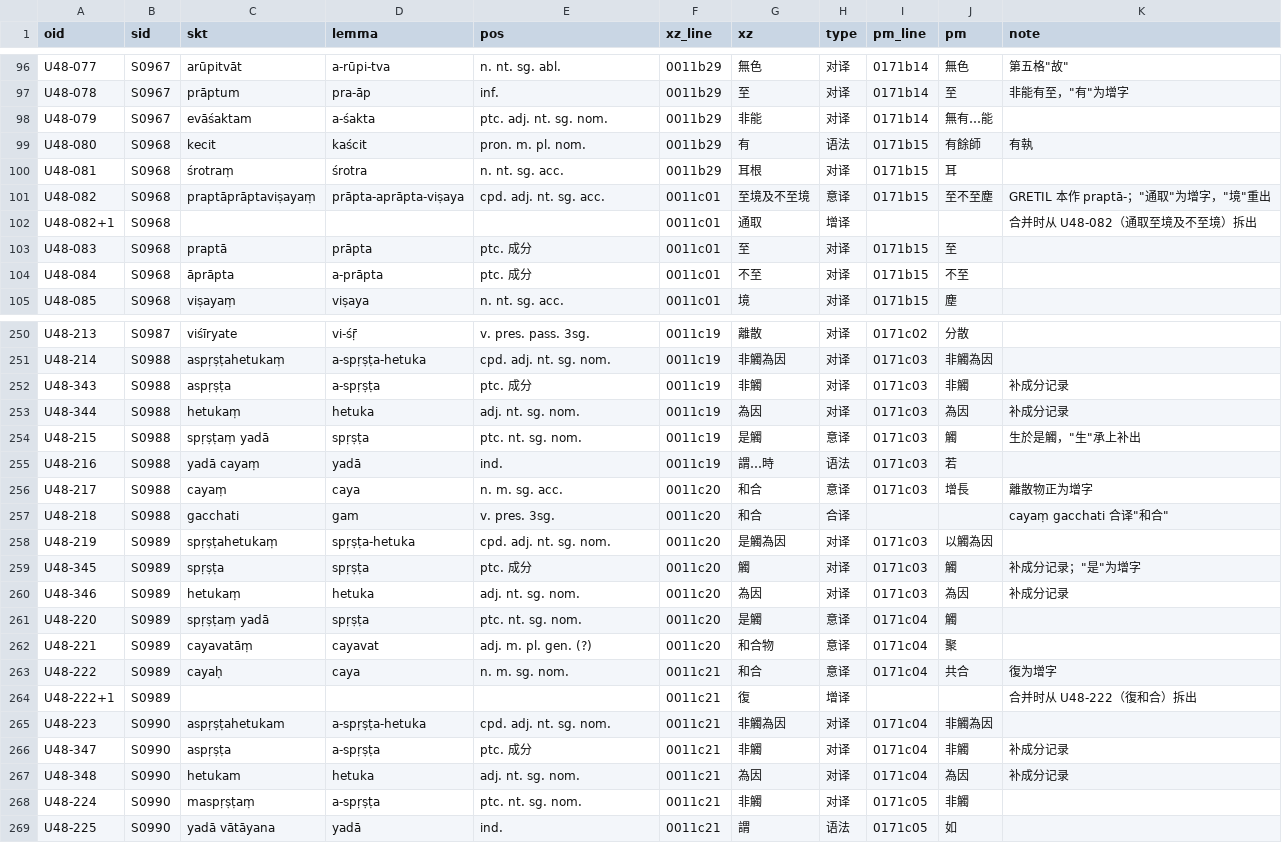
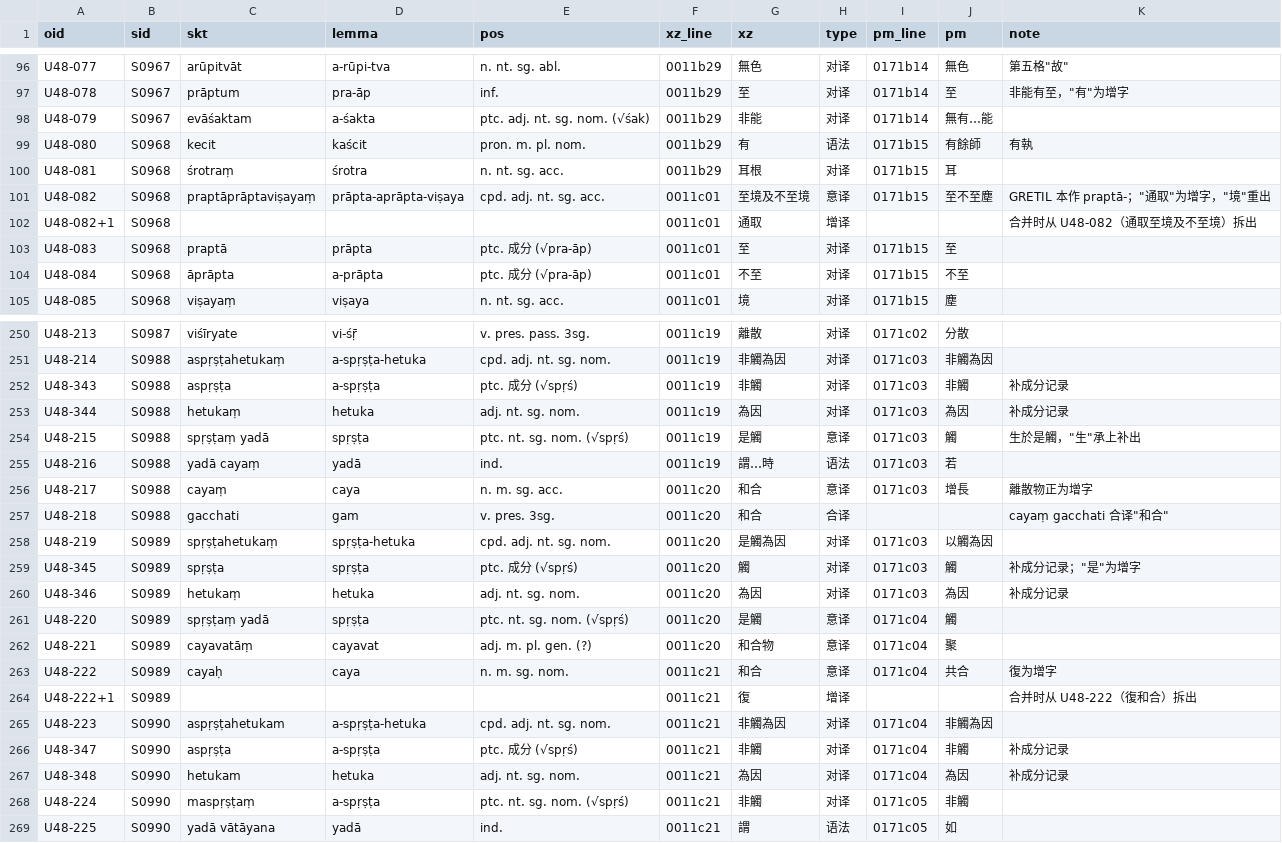
Before and after one commit to yuandengshi/xuanzang-glossary, a TSV file: _work/align/akbh1/occ/U48.tsv, drawn as a sheet; only a part is shown, gaps mark what is left out; the diff covers the shown part only.

```diff
--- a/_work/align/akbh1/occ/U48.tsv
+++ b/_work/align/akbh1/occ/U48.tsv
@@ -97,3 +97,3 @@ U48-077	S0967	arūpitvāt	a-rūpi-tva	n. nt. sg. abl.	0011b29	無色	对译	0171
 U48-078	S0967	prāptum	pra-āp	inf.	0011b29	至	对译	0171b14	至	"非能有至"，"有"为增字
-U48-079	S0967	evāśaktam	a-śakta	ptc. adj. nt. sg. nom.	0011b29	非能	对译	0171b14	無有…能	
+U48-079	S0967	evāśaktam	a-śakta	ptc. adj. nt. sg. nom. (√śak)	0011b29	非能	对译	0171b14	無有…能	
 U48-080	S0968	kecit	kaścit	pron. m. pl. nom.	0011b29	有	语法	0171b15	有餘師	"有執"
@@ -102,4 +102,4 @@ U48-082	S0968	praptāprāptaviṣayaṃ	prāpta-aprāpta-viṣaya	cpd. adj. nt.
 U48-082+1	S0968				0011c01	通取	增译			合并时从 U48-082（通取至境及不至境）拆出
-U48-083	S0968	praptā	prāpta	ptc. 成分	0011c01	至	对译	0171b15	至	
-U48-084	S0968	āprāpta	a-prāpta	ptc. 成分	0011c01	不至	对译	0171b15	不至	
+U48-083	S0968	praptā	prāpta	ptc. 成分 (√pra-āp)	0011c01	至	对译	0171b15	至	
+U48-084	S0968	āprāpta	a-prāpta	ptc. 成分 (√pra-āp)	0011c01	不至	对译	0171b15	不至	
 U48-085	S0968	viṣayaṃ	viṣaya	n. nt. sg. acc.	0011c01	境	对译	0171b15	塵	
@@ -251,5 +251,5 @@ U48-213	S0987	viśīryate	vi-śṝ	v. pres. pass. 3sg.	0011c19	離散	对译	017
 U48-214	S0988	aspṛṣṭahetukaṃ	a-spṛṣṭa-hetuka	cpd. adj. nt. sg. nom.	0011c19	非觸為因	对译	0171c03	非觸為因	
-U48-343	S0988	aspṛṣṭa	a-spṛṣṭa	ptc. 成分	0011c19	非觸	对译	0171c03	非觸	补成分记录
+U48-343	S0988	aspṛṣṭa	a-spṛṣṭa	ptc. 成分 (√spṛś)	0011c19	非觸	对译	0171c03	非觸	补成分记录
 U48-344	S0988	hetukaṃ	hetuka	adj. nt. sg. nom.	0011c19	為因	对译	0171c03	為因	补成分记录
-U48-215	S0988	spṛṣṭaṃ yadā	spṛṣṭa	ptc. nt. sg. nom.	0011c19	是觸	意译	0171c03	觸	"生於是觸"，"生"承上补出
+U48-215	S0988	spṛṣṭaṃ yadā	spṛṣṭa	ptc. nt. sg. nom. (√spṛś)	0011c19	是觸	意译	0171c03	觸	"生於是觸"，"生"承上补出
 U48-216	S0988	yadā cayaṃ	yadā	ind.	0011c19	謂…時	语法	0171c03	若	
@@ -258,5 +258,5 @@ U48-218	S0988	gacchati	gam	v. pres. 3sg.	0011c20	和合	合译			cayaṃ gacchat
 U48-219	S0989	spṛṣṭahetukaṃ	spṛṣṭa-hetuka	cpd. adj. nt. sg. nom.	0011c20	是觸為因	对译	0171c03	以觸為因	
-U48-345	S0989	spṛṣṭa	spṛṣṭa	ptc. 成分	0011c20	觸	对译	0171c03	觸	补成分记录；"是"为增字
+U48-345	S0989	spṛṣṭa	spṛṣṭa	ptc. 成分 (√spṛś)	0011c20	觸	对译	0171c03	觸	补成分记录；"是"为增字
 U48-346	S0989	hetukaṃ	hetuka	adj. nt. sg. nom.	0011c20	為因	对译	0171c03	為因	补成分记录
-U48-220	S0989	spṛṣṭaṃ yadā	spṛṣṭa	ptc. nt. sg. nom.	0011c20	是觸	意译	0171c04	觸	
+U48-220	S0989	spṛṣṭaṃ yadā	spṛṣṭa	ptc. nt. sg. nom. (√spṛś)	0011c20	是觸	意译	0171c04	觸	
 U48-221	S0989	cayavatāṃ	cayavat	adj. m. pl. gen. (?)	0011c20	和合物	意译	0171c04	聚	
@@ -265,5 +265,5 @@ U48-222+1	S0989				0011c21	復	增译			合并时从 U48-222（復和合）拆
 U48-223	S0990	aspṛṣṭahetukam	a-spṛṣṭa-hetuka	cpd. adj. nt. sg. nom.	0011c21	非觸為因	对译	0171c04	非觸為因	
-U48-347	S0990	aspṛṣṭa	a-spṛṣṭa	ptc. 成分	0011c21	非觸	对译	0171c04	非觸	补成分记录
+U48-347	S0990	aspṛṣṭa	a-spṛṣṭa	ptc. 成分 (√spṛś)	0011c21	非觸	对译	0171c04	非觸	补成分记录
 U48-348	S0990	hetukam	hetuka	adj. nt. sg. nom.	0011c21	為因	对译	0171c04	為因	补成分记录
-U48-224	S0990	maspṛṣṭaṃ	a-spṛṣṭa	ptc. nt. sg. nom.	0011c21	非觸	对译	0171c05	非觸	
+U48-224	S0990	maspṛṣṭaṃ	a-spṛṣṭa	ptc. nt. sg. nom. (√spṛś)	0011c21	非觸	对译	0171c05	非觸	
 U48-225	S0990	yadā vātāyana	yadā	ind.	0011c21	謂	语法	0171c05	如	
```
Also changed, not shown: 30 edited cells elsewhere in this file, _work/align/akbh1/occ/U22.tsv, _work/align/akbh1/occ/U33.tsv, 52 other files.
